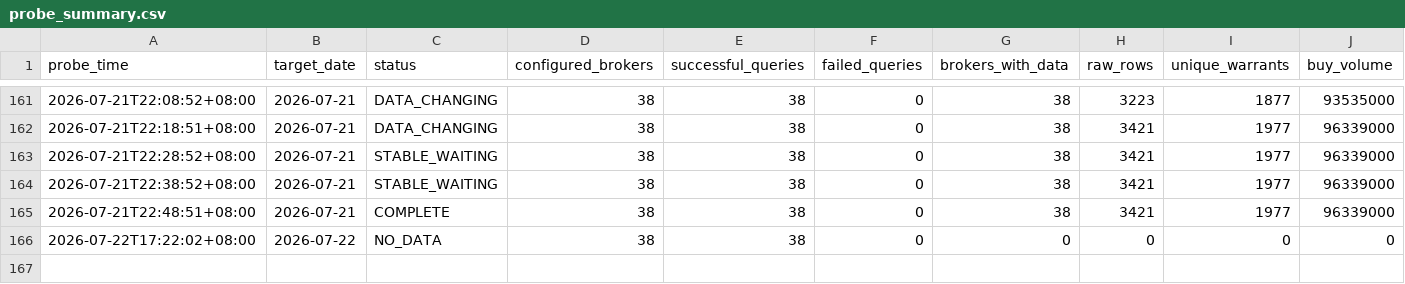
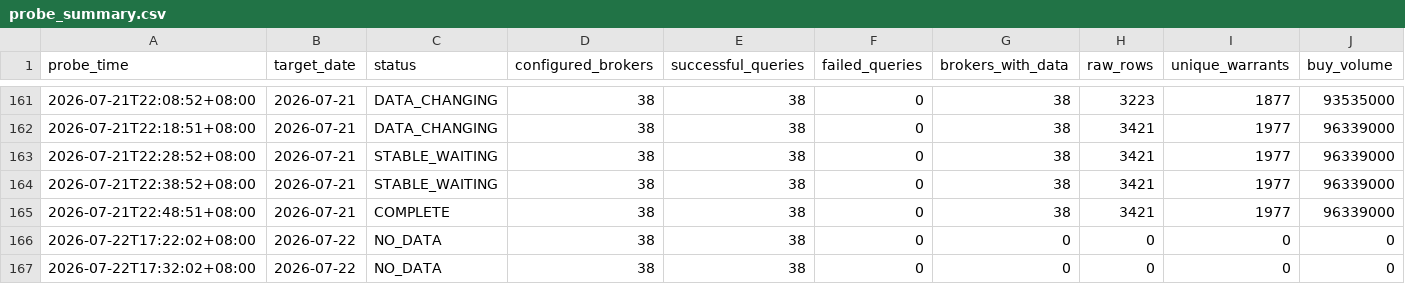
Before and after one commit to M1229012/warrants, a CSV file: data/finmind_probe/probe_summary.csv, drawn as a sheet; only a part is shown, gaps mark what is left out; rows hold the shown columns only; the diff names each change by its address in the sheet, - before the commit and + after, or states it on an @@ line.

```diff
--- a/data/finmind_probe/probe_summary.csv
+++ b/data/finmind_probe/probe_summary.csv
+row 167: 2026-07-22T17:32:02+08:00 | 2026-07-22 | NO_DATA | 38 | 38 | 0 | 0 | 0 | 0 | 0
```
Also changed, not shown: 2 other files.
